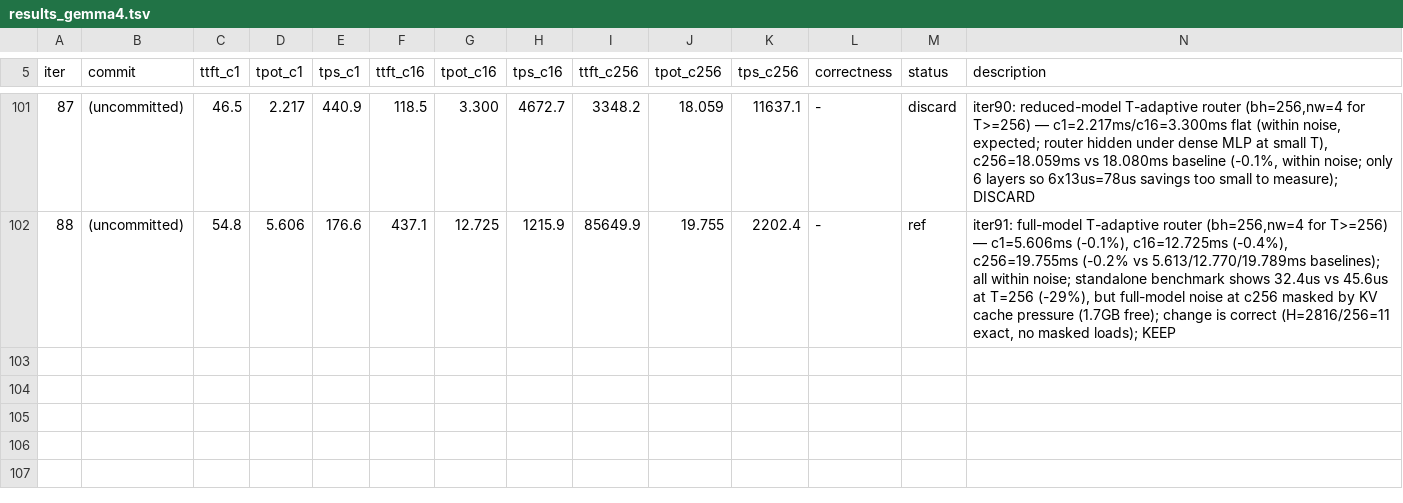
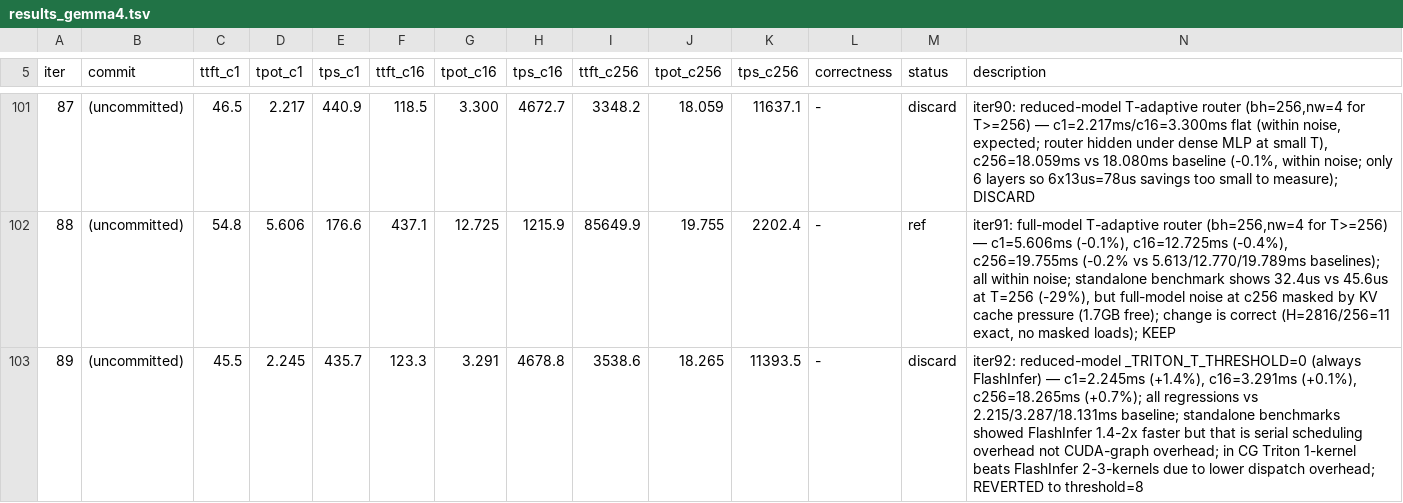
Before and after one commit to nv-auto-deploy/TensorRT-LLM, a TSV file: results_gemma4.tsv, drawn as a sheet; only a part is shown, gaps mark what is left out; rows hold the shown columns only; the diff names each change by its address in the sheet, - before the commit and + after, or states it on an @@ line.

Commit message:
[None][perf] ad_fast_iter gemma4 iter92: revert threshold=0, keep threshold=8
Tried _TRITON_T_THRESHOLD=0 (always FlashInfer for all T) based on
standalone device-side benchmarks showing FlashInfer 1.4-2x faster.
But full-model benchmark showed +1.4%/+0.7% regressions at c=1/c=256.

Root cause: standalone benchmark measures serial kernel scheduling
overhead (~14µs Triton vs ~7µs FlashInfer), not CUDA-graph overhead.
In a CUDA graph, both kernels execute in <1µs, and Triton's single
kernel beats FlashInfer's 2-3 kernels due to lower dispatch overhead.

Reverted to threshold=8: Triton for T≤8 (CUDA-graph decode), FlashInfer
for T>8 (prefill). Updated comment with detailed explanation.

Signed-off-by: Chenghao Zhang <211069071+nvchenghaoz@users.noreply.github.com>

```diff
--- a/results_gemma4.tsv
+++ b/results_gemma4.tsv
+row 103: 89 | (uncommitted) | 45.5 | 2.245 | 435.7 | 123.3 | 3.291 | 4678.8 | 3538.6 | 18.265 | 11393.5 | - | discard | iter92: reduced-model _TRITON_T_THRESHOLD=0 (always FlashInfer) — c1=2.245ms (+1.4%), c16=3.291ms (+0.1%), c256=18.265ms (+0.7%); all regressions vs 2.215/3.287/18.131ms baseline; standalone benchmarks showed FlashInfer 1.4-2x faster but that is serial scheduling overhead not CUDA-graph overhead; in CG Triton 1-kernel beats FlashInfer 2-3-kernels due to lower dispatch overhead; REVERTED to threshold=8
```
Also changed, not shown: 1 other file.
